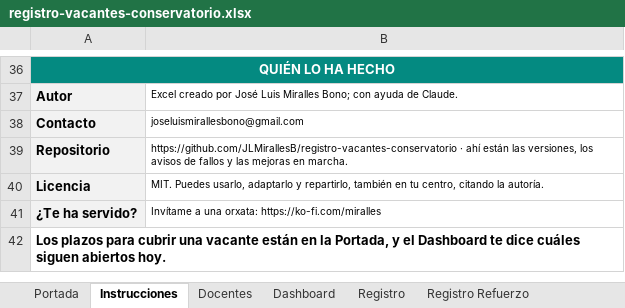
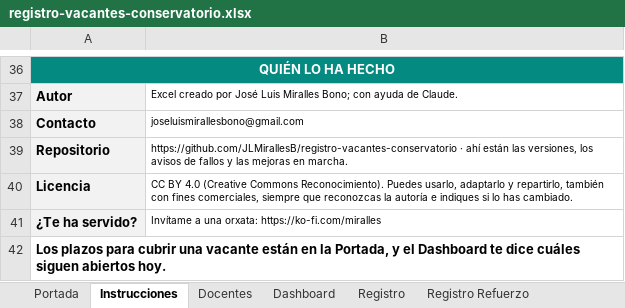
Before and after one commit to JLMirallesB/registro-vacantes-conservatorio, an Excel workbook: registro-vacantes-conservatorio.xlsx, sheet Instrucciones, drawn as a sheet; only a part is shown, gaps mark what is left out; values as stored, in another font and other column widths than the file's, no borders; the diff names each change by its address in the sheet, - before the commit and + after, or states it on an @@ line.

```diff
--- a/registro-vacantes-conservatorio.xlsx (sheet Instrucciones)
+++ b/registro-vacantes-conservatorio.xlsx (sheet Instrucciones)
-B40: MIT. Puedes usarlo, adaptarlo y repartirlo, también en tu centro, citando la autoría.
+B40: CC BY 4.0 (Creative Commons Reconocimiento). Puedes usarlo, adaptarlo y repartirlo, también con fines comerciales, siempre que reconozcas la autoría e indiques si lo has cambiado.
```
Also changed, not shown: 3 other files.
